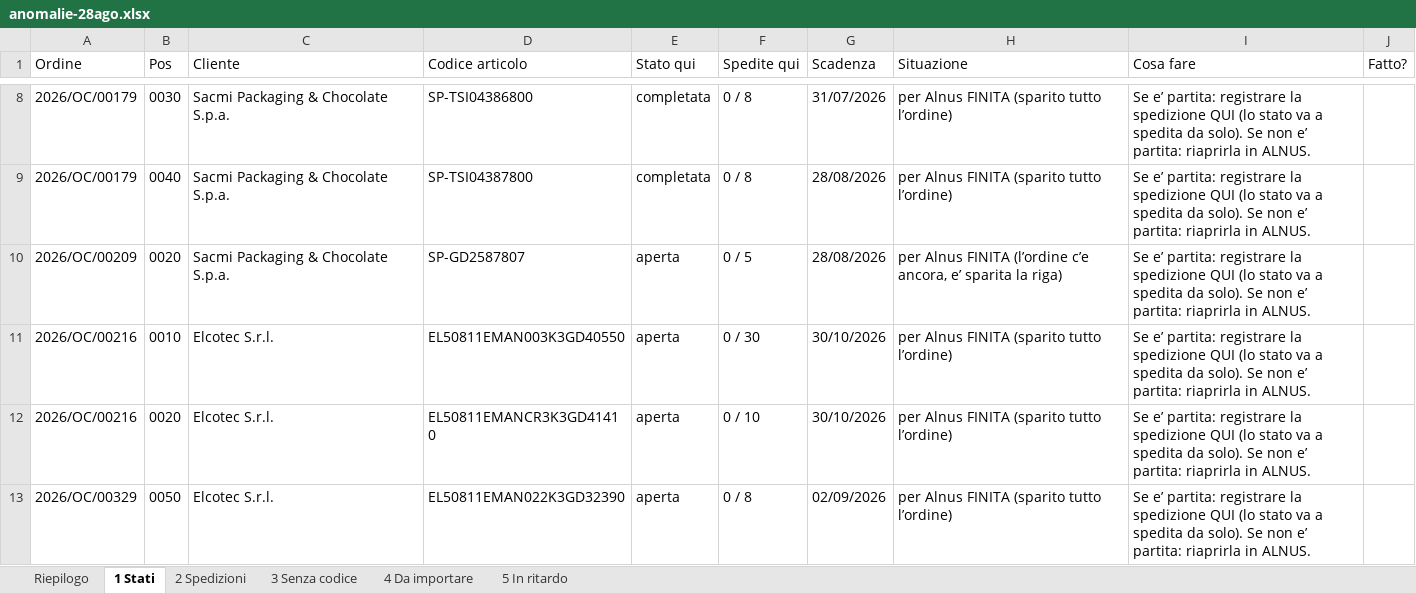
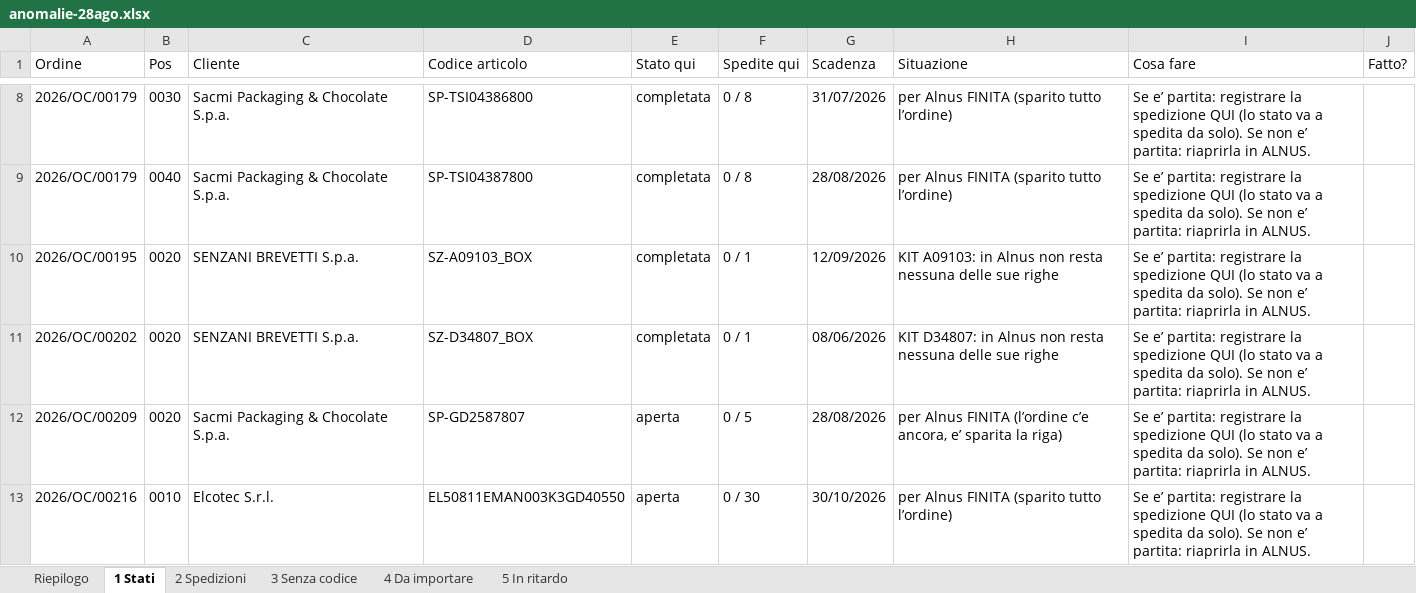
Before and after one commit to Cablotec/Gestionale, an Excel workbook: strumenti/anomalie-28ago.xlsx, sheet 1 Stati, drawn as a sheet; only a part is shown, gaps mark what is left out; the shorter side is filled out with more unchanged rows; values as stored, in another font and other column widths than the file's, no borders; the diff names each change by its address in the sheet, - before the commit and + after, or states it on an @@ line.

```diff
--- a/strumenti/anomalie-28ago.xlsx (sheet 1 Stati)
+++ b/strumenti/anomalie-28ago.xlsx (sheet 1 Stati)
+row 10: 2026/OC/00195 | 0020 | SENZANI BREVETTI S.p.a. | SZ-A09103_BOX | completata | 0 / 1 | 12/09/2026 | KIT A09103: in Alnus non resta nessuna delle sue righe | Se e’ partita: registrare la spedizione QUI (lo stato va a spedita da solo). Se non e’ partita: riaprirla in ALNUS.
+row 11: 2026/OC/00202 | 0020 | SENZANI BREVETTI S.p.a. | SZ-D34807_BOX | completata | 0 / 1 | 08/06/2026 | KIT D34807: in Alnus non resta nessuna delle sue righe | Se e’ partita: registrare la spedizione QUI (lo stato va a spedita da solo). Se non e’ partita: riaprirla in ALNUS.
```
Also changed, not shown: sheet Riepilogo, 8 other files.
